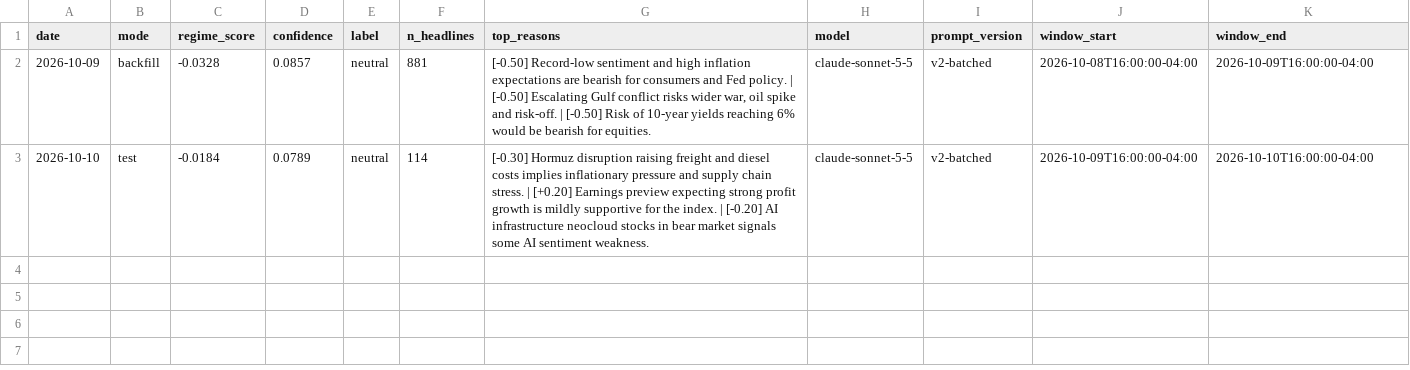
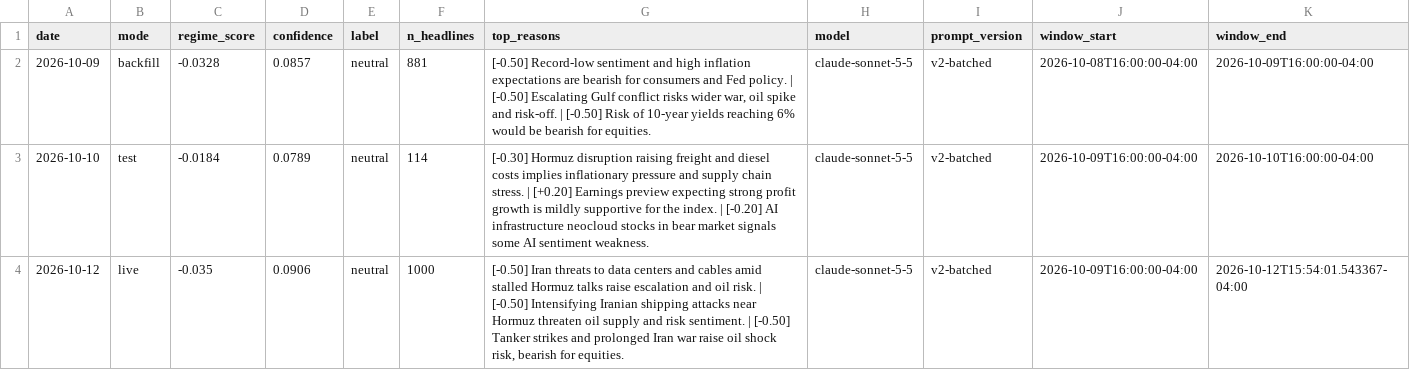
Before and after one commit to batyrkhan9/market-regime-agent, a CSV file: data/signals.csv, drawn as a sheet.

```diff
--- a/data/signals.csv
+++ b/data/signals.csv
@@ -3 +3,2 @@ date,mode,regime_score,confidence,label,n_headlines,top_reasons,model,prompt_ver
 2026-10-10,test,-0.0184,0.0789,neutral,114,[-0.30] Hormuz disruption raising freight and diesel costs implies inflationary pressure and supply chain stress. | [+0.20] Earnings preview expecting strong profit growth is mildly supportive for the index. | [-0.20] AI infrastructure neocloud stocks in bear market signals some AI sentiment weakness.,claude-sonnet-5-5,v2-batched,2026-10-09T16:00:00-04:00,2026-10-10T16:00:00-04:00
+2026-10-12,live,-0.035,0.0906,neutral,1000,"[-0.50] Iran threats to data centers and cables amid stalled Hormuz talks raise escalation and oil risk. | [-0.50] Intensifying Iranian shipping attacks near Hormuz threaten oil supply and risk sentiment. | [-0.50] Tanker strikes and prolonged Iran war raise oil shock risk, bearish for equities.",claude-sonnet-5-5,v2-batched,2026-10-09T16:00:00-04:00,2026-10-12T15:54:01.543367-04:00
```
Also changed, not shown: data/market_regime.csv, 1 other file.
